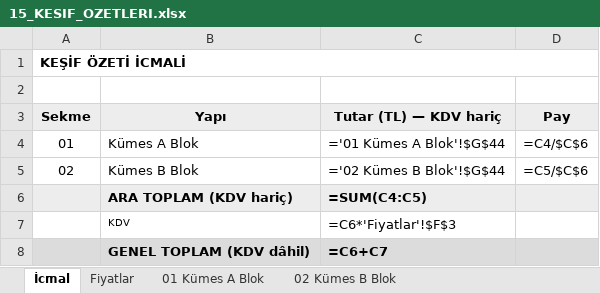
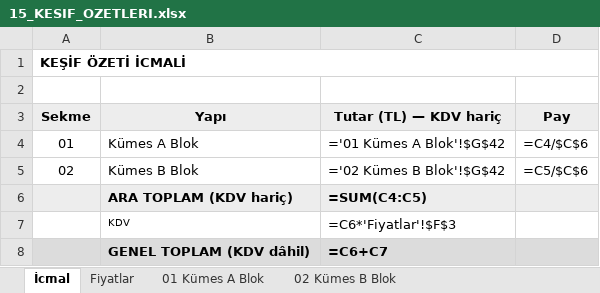
Before and after one commit to mahmuttari/Yonetmelik-araclari, an Excel workbook: belgeler/15_KESIF_OZETLERI.xlsx, sheet İcmal, drawn as a sheet; values as stored, in another font and other column widths than the file's, no borders; formulas without a stored value are shown as written; the diff names each change by its address in the sheet, - before the commit and + after, or states it on an @@ line.

```diff
--- a/belgeler/15_KESIF_OZETLERI.xlsx (sheet İcmal)
+++ b/belgeler/15_KESIF_OZETLERI.xlsx (sheet İcmal)
-C4 (Tutar (TL) — KDV hariç): ='01 Kümes A Blok'!$G$44
+C4 (Tutar (TL) — KDV hariç): ='01 Kümes A Blok'!$G$42
-C5 (Tutar (TL) — KDV hariç): ='02 Kümes B Blok'!$G$44
+C5 (Tutar (TL) — KDV hariç): ='02 Kümes B Blok'!$G$42
```
Also changed, not shown: sheet Fiyatlar, sheet 01 Kümes A Blok, sheet 02 Kümes B Blok, belgeler/14_TEKLIFLER_MARFEN.xlsx, belgeler/21_A3_UYGUN_HARCAMALAR.xlsx, 45 other files.
